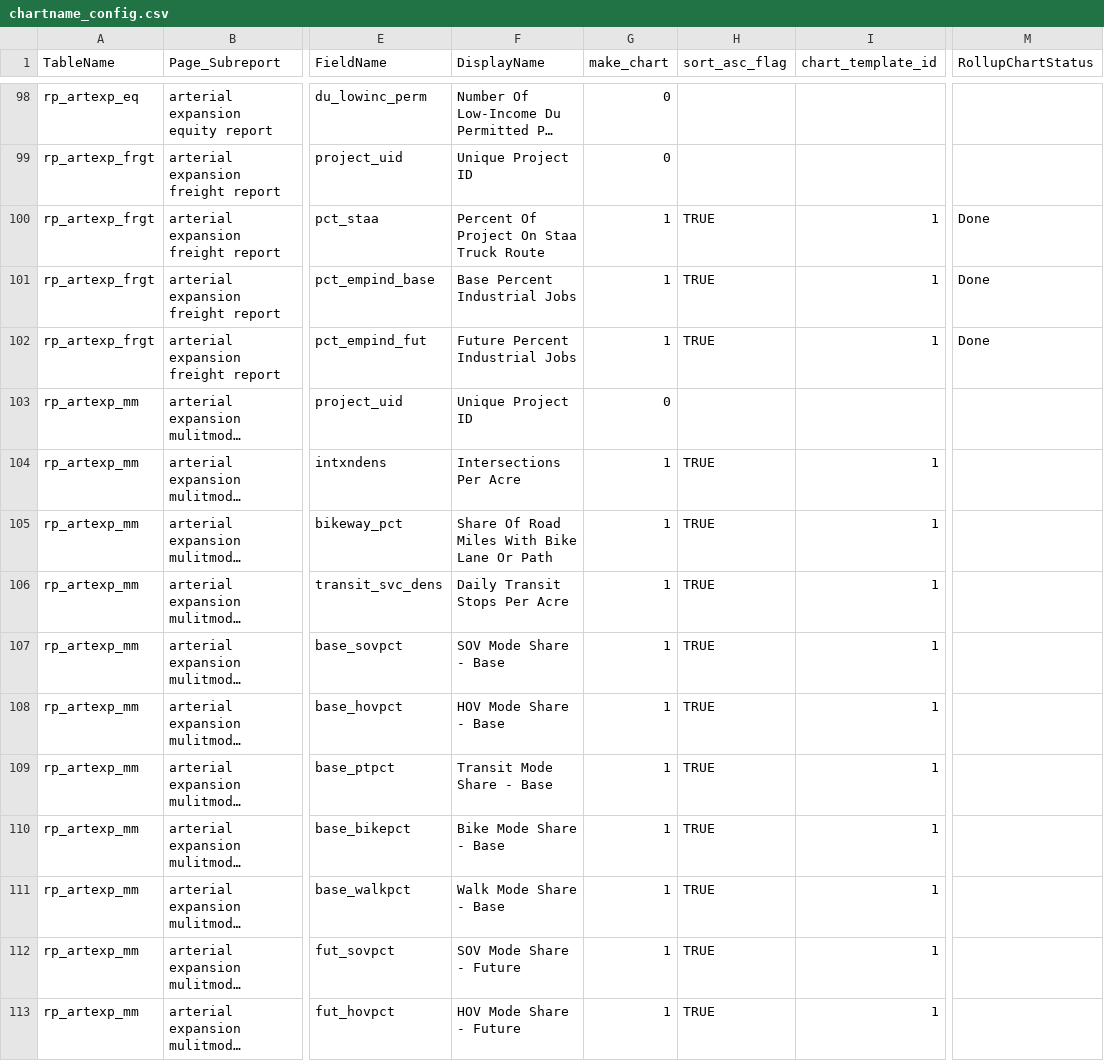
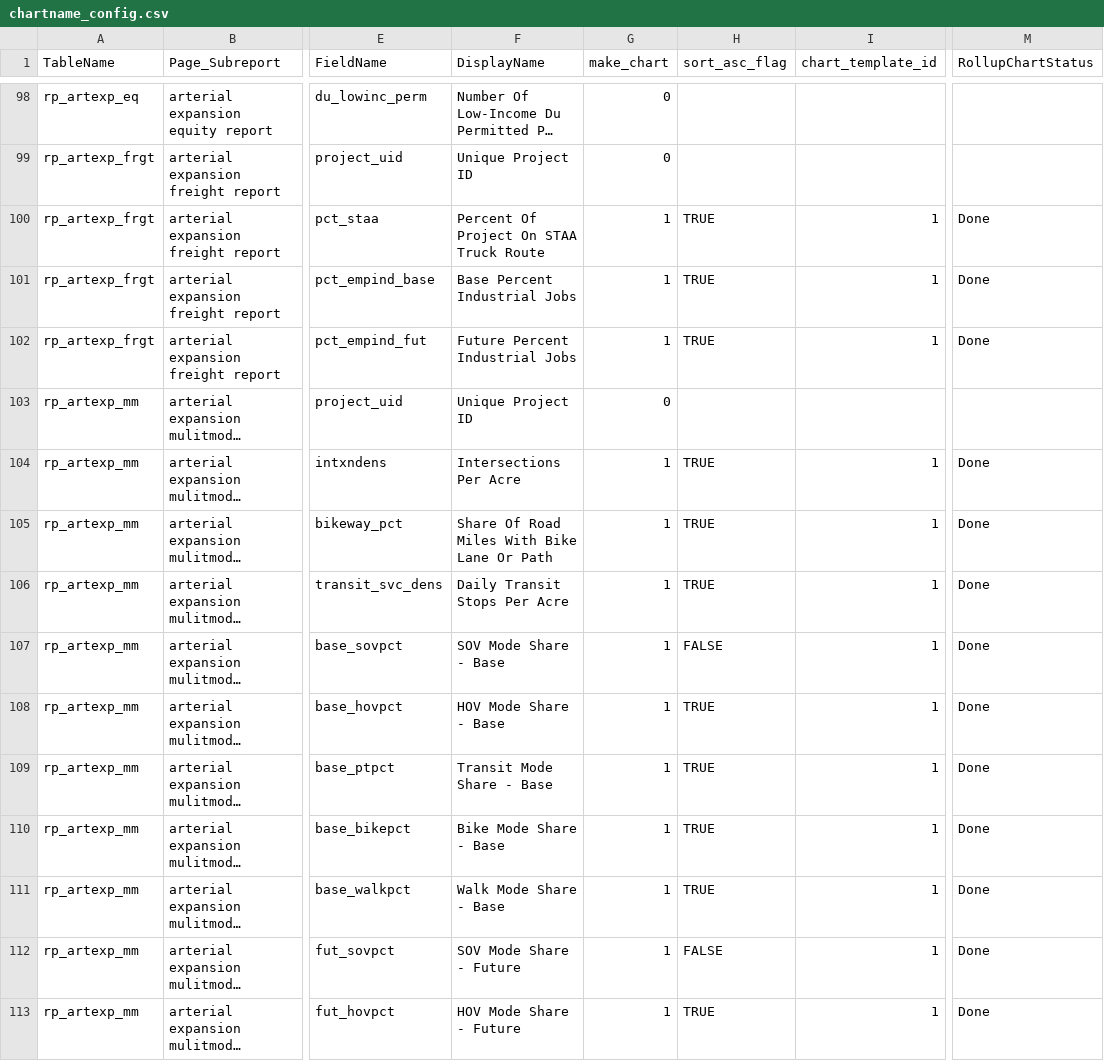
Before and after one commit to SACOG/PPA3, a CSV file: rollup/chartname_config.csv, drawn as a sheet; only a part is shown, gaps mark what is left out; long unchanged cells end in …; the diff covers the shown part only; the diff names each change by its address in the sheet, - before the commit and + after, or states it on an @@ line.

Commit message:
successful version of chart config bldr for rollup

```diff
--- a/rollup/chartname_config.csv
+++ b/rollup/chartname_config.csv
-F100 (DisplayName): Percent Of Project On Staa Truck Route
+F100 (DisplayName): Percent Of Project On STAA Truck Route
-M104:M113 (RollupChartStatus): (empty)
+M104:M113 (RollupChartStatus): Done
-H107 (sort_asc_flag): TRUE
+H107 (sort_asc_flag): FALSE
-H112 (sort_asc_flag): TRUE
+H112 (sort_asc_flag): FALSE
```
Also changed, not shown: 69 edited cells elsewhere in this file, 4 other files.
